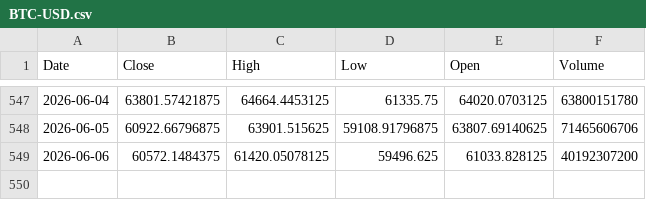
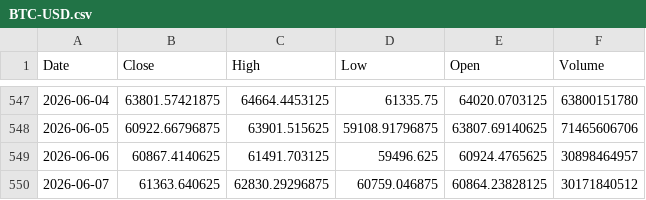
Before and after one commit to Stell0/financealerts, a CSV file: data/BTC-USD.csv, drawn as a sheet; only a part is shown, gaps mark what is left out.

```diff
--- a/data/BTC-USD.csv
+++ b/data/BTC-USD.csv
@@ -548,2 +548,3 @@ Date,Close,High,Low,Open,Volume
 2026-06-05,60922.66796875,63901.515625,59108.91796875,63807.69140625,71465606706
-2026-06-06,60572.1484375,61420.05078125,59496.625,61033.828125,40192307200
+2026-06-06,60867.4140625,61491.703125,59496.625,60924.4765625,30898464957
+2026-06-07,61363.640625,62830.29296875,60759.046875,60864.23828125,30171840512
```
Also changed, not shown: data/LH.csv, data/NBIS.csv, 1 other file.
